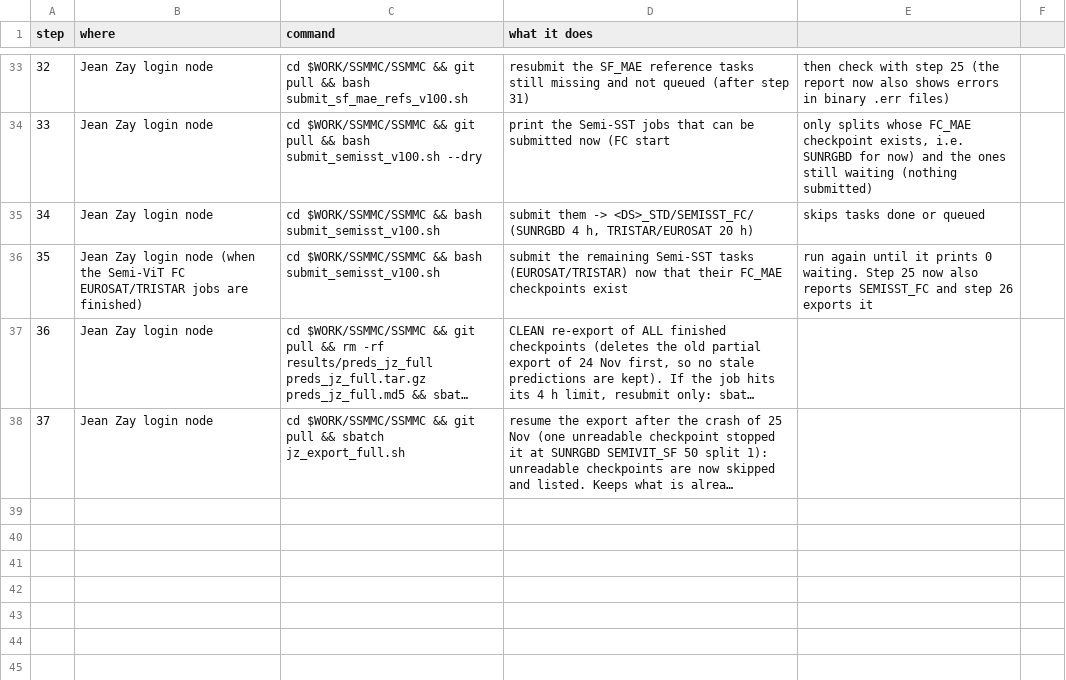
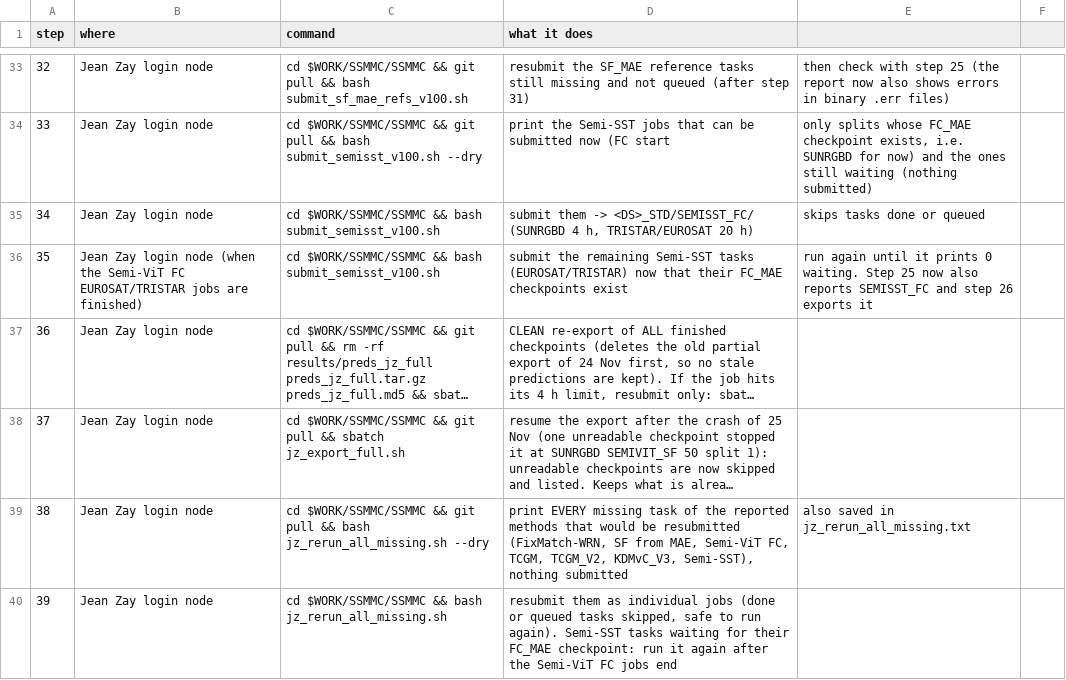
Before and after one commit to tanodino/SSMMC, a CSV file: jz_commands_full.csv, drawn as a sheet; only a part is shown, gaps mark what is left out; long unchanged cells end in …; the diff names each change by its address in the sheet, - before the commit and + after, or states it on an @@ line.

```diff
--- a/jz_commands_full.csv
+++ b/jz_commands_full.csv
+row 39: 38 | Jean Zay login node | cd $WORK/SSMMC/SSMMC && git pull && bash jz_rerun_all_missing.sh --dry | print EVERY missing task of the reported methods that would be resubmitted (FixMatch-WRN, SF from MAE, Semi-ViT FC, TCGM, TCGM_V2, KDMvC_V3, Semi-SST), nothing submitted | also saved in jz_rerun_all_missing.txt
+row 40: 39 | Jean Zay login node | cd $WORK/SSMMC/SSMMC && bash jz_rerun_all_missing.sh | resubmit them as individual jobs (done or queued tasks skipped, safe to run again). Semi-SST tasks waiting for their FC_MAE checkpoint: run it again after the Semi-ViT FC jobs end
```
Also changed, not shown: 1 other file.
